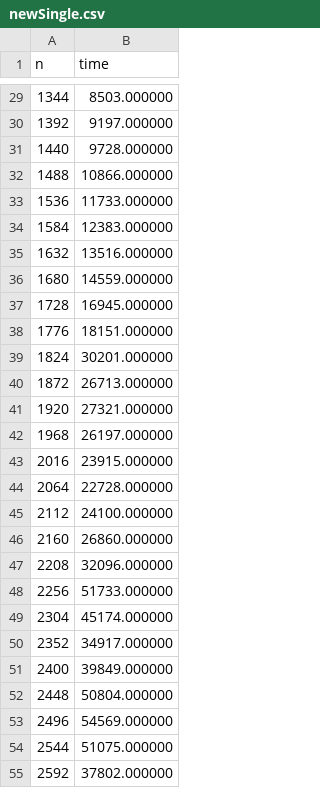
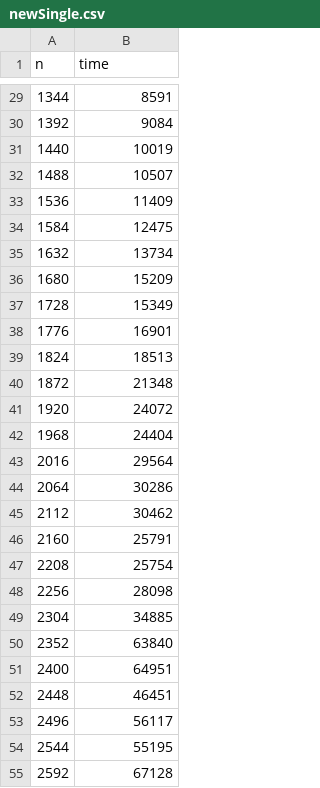
Before and after one commit to Clover83/DataStructuresLab1, a CSV file: DataStructuresLab1/newSingle.csv, drawn as a sheet; only a part is shown, gaps mark what is left out; the diff covers the shown part only.

```diff
--- a/DataStructuresLab1/newSingle.csv
+++ b/DataStructuresLab1/newSingle.csv
@@ -29,27 +29,27 @@ n,time
-1344,8503.000000
-1392,9197.000000
-1440,9728.000000
-1488,10866.000000
-1536,11733.000000
-1584,12383.000000
-1632,13516.000000
-1680,14559.000000
-1728,16945.000000
-1776,18151.000000
-1824,30201.000000
-1872,26713.000000
-1920,27321.000000
-1968,26197.000000
-2016,23915.000000
-2064,22728.000000
-2112,24100.000000
-2160,26860.000000
-2208,32096.000000
-2256,51733.000000
-2304,45174.000000
-2352,34917.000000
-2400,39849.000000
-2448,50804.000000
-2496,54569.000000
-2544,51075.000000
-2592,37802.000000
+1344,8591
+1392,9084
+1440,10019
+1488,10507
+1536,11409
+1584,12475
+1632,13734
+1680,15209
+1728,15349
+1776,16901
+1824,18513
+1872,21348
+1920,24072
+1968,24404
+2016,29564
+2064,30286
+2112,30462
+2160,25791
+2208,25754
+2256,28098
+2304,34885
+2352,63840
+2400,64951
+2448,46451
+2496,56117
+2544,55195
+2592,67128
```
Also changed, not shown: 72 edited cells elsewhere in this file, 2 other files.
